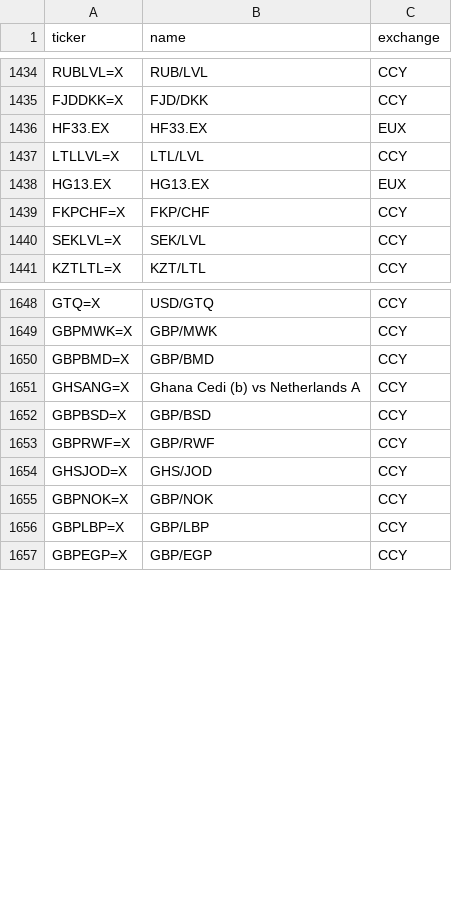
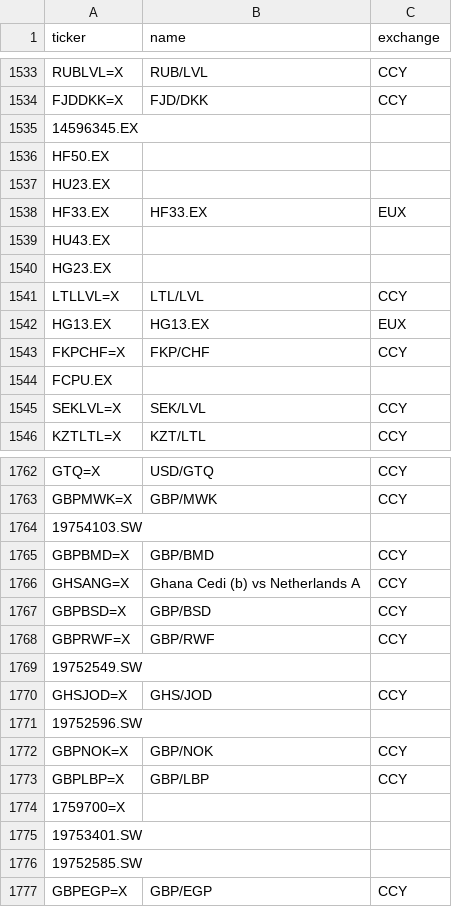
Before and after one commit to Pr3sencX/market-tickers, a CSV file: market_tickers/data/currencies/currencies.csv, drawn as a sheet; only a part is shown, gaps mark what is left out; the diff covers the shown part only.

```diff
--- a/market_tickers/data/currencies/currencies.csv
+++ b/market_tickers/data/currencies/currencies.csv
@@ -1435,3 +1534,8 @@ RUBLVL=X,RUB/LVL,CCY
 FJDDKK=X,FJD/DKK,CCY
+14596345.EX,,
+HF50.EX,,
+HU23.EX,,
 HF33.EX,HF33.EX,EUX
+HU43.EX,,
+HG23.EX,,
 LTLLVL=X,LTL/LVL,CCY
@@ -1439,2 +1543,3 @@ HG13.EX,HG13.EX,EUX
 FKPCHF=X,FKP/CHF,CCY
+FCPU.EX,,
 SEKLVL=X,SEK/LVL,CCY
@@ -1649,2 +1763,3 @@ GTQ=X,USD/GTQ,CCY
 GBPMWK=X,GBP/MWK,CCY
+19754103.SW,,
 GBPBMD=X,GBP/BMD,CCY
@@ -1653,5 +1768,10 @@ GBPBSD=X,GBP/BSD,CCY
 GBPRWF=X,GBP/RWF,CCY
+19752549.SW,,
 GHSJOD=X,GHS/JOD,CCY
+19752596.SW,,
 GBPNOK=X,GBP/NOK,CCY
 GBPLBP=X,GBP/LBP,CCY
+1759700=X,,
+19753401.SW,,
+19752585.SW,,
 GBPEGP=X,GBP/EGP,CCY
```
Also changed, not shown: 168 added rows elsewhere in this file, 23 other files.
